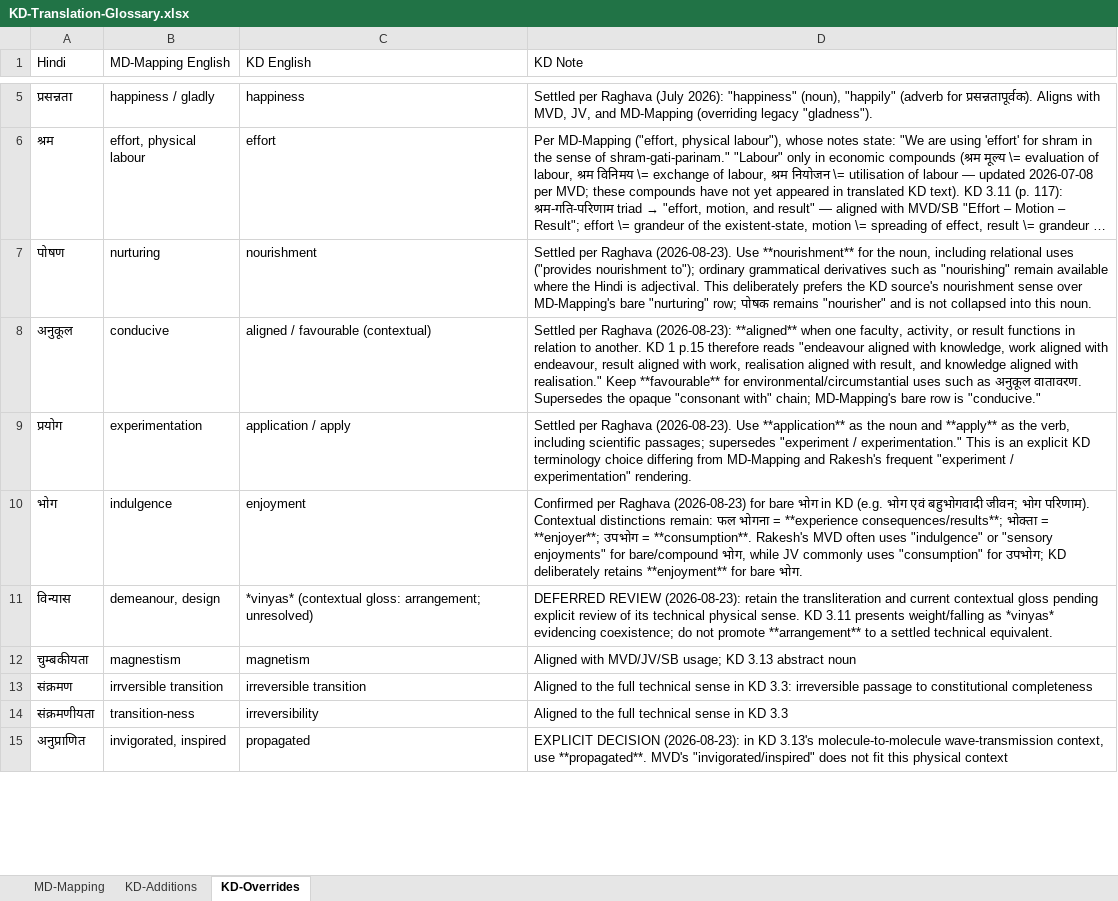
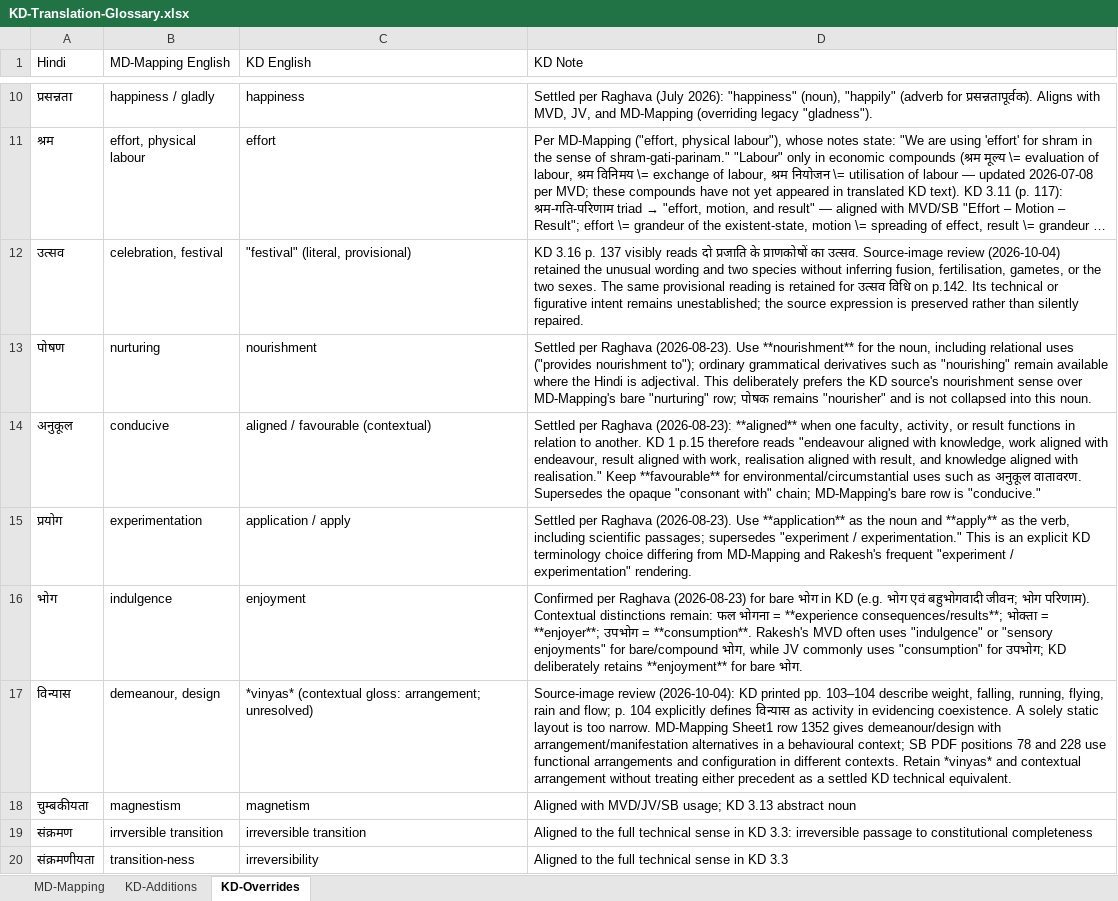
Before and after one commit to raghavamohan/AnalyticMadhyasthDarshan, an Excel workbook: References/Madhyasth-Darshan/KD-Karm-Darshan-English/KD-Translation-Glossary.xlsx, sheet KD-Overrides, drawn as a sheet; only a part is shown, gaps mark what is left out; the shorter side is filled out with more unchanged rows; long unchanged cells end in …; values as stored, in another font and other column widths than the file's, no borders; addresses are those after the commit; the diff covers the shown part only; the diff names each change by its address in the sheet, - before the commit and + after, or states it on an @@ line.

Commit message:
Review Karm Darshan translation and record restartable phases

```diff
--- a/References/Madhyasth-Darshan/KD-Karm-Darshan-English/KD-Translation-Glossary.xlsx (sheet KD-Overrides)
+++ b/References/Madhyasth-Darshan/KD-Karm-Darshan-English/KD-Translation-Glossary.xlsx (sheet KD-Overrides)
+row 12: उत्सव | celebration, festival | "festival" (literal, provisional) | KD 3.16 p. 137 visibly reads दो प्रजाति के प्राणकोषों का उत्सव. Source-image review (2026-10-04) retained the unusual wording and two species without inferring fusion, fertilisation, gametes, or the two sexes. The same provisional reading is retained for उत्सव विधि on p.142. Its technical or figurative intent remains unestablished; the source expression is preserved rather than silently repaired.
-D17 (KD Note): DEFERRED REVIEW (2026-08-23): retain the transliteration and current contextual gloss pending explicit review of its technical physical sense. KD 3.11 presents weight/falling as *vinyas* evidencing coexistence; do not promote **arrangement** to a settled technical equivalent.
+D17 (KD Note): Source-image review (2026-10-04): KD printed pp. 103–104 describe weight, falling, running, flying, rain and flow; p. 104 explicitly defines विन्यास as activity in evidencing coexistence. A solely static layout is too narrow. MD-Mapping Sheet1 row 1352 gives demeanour/design with arrangement/manifestation alternatives in a behavioural context; SB PDF positions 78 and 228 use functional arrangements and configuration in different contexts. Retain *vinyas* and contextual arrangement without treating either precedent as a settled KD technical equivalent.
```
Also changed, not shown: 6 added rows and 4 edited cells elsewhere in this sheet, sheet KD-Additions, 9 other files.
